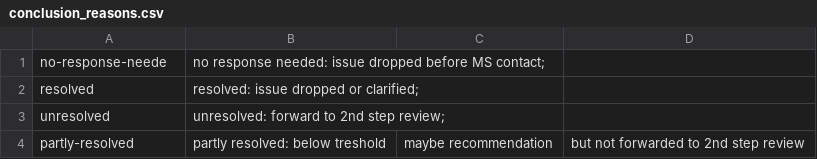
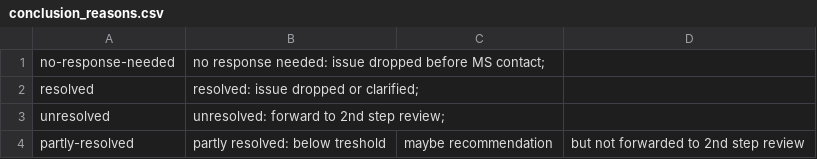
Before and after one commit to ekulos/esdrt.content, a CSV file: esdrt/content/profiles/default/esdrtvocabularies/conclusion_reasons.csv, drawn as a sheet.

Commit message:
Update conclusion id

```diff
--- a/esdrt/content/profiles/default/esdrtvocabularies/conclusion_reasons.csv
+++ b/esdrt/content/profiles/default/esdrtvocabularies/conclusion_reasons.csv
@@ -1,2 +1,2 @@
-no-response-neede,no response needed: issue dropped before MS contact;
+no-response-needed,no response needed: issue dropped before MS contact;
 resolved,resolved: issue dropped or clarified;
```
